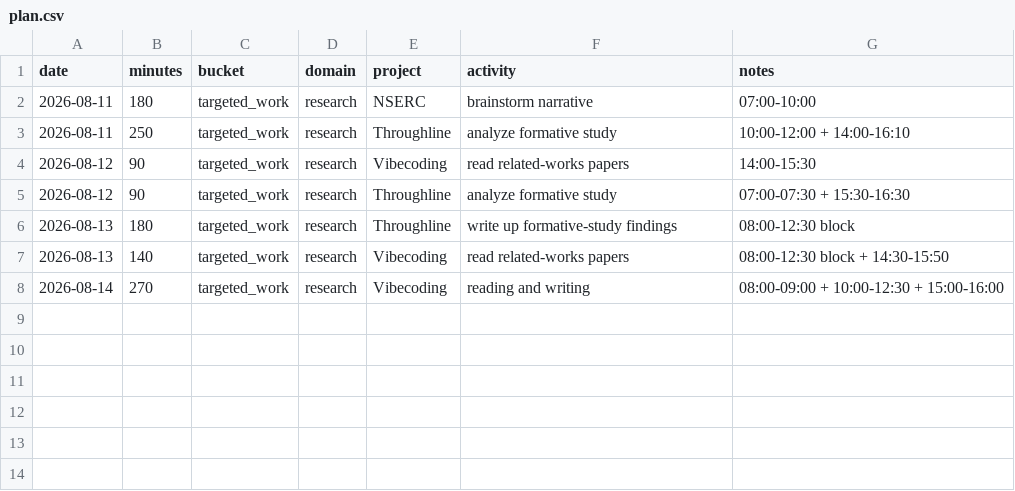
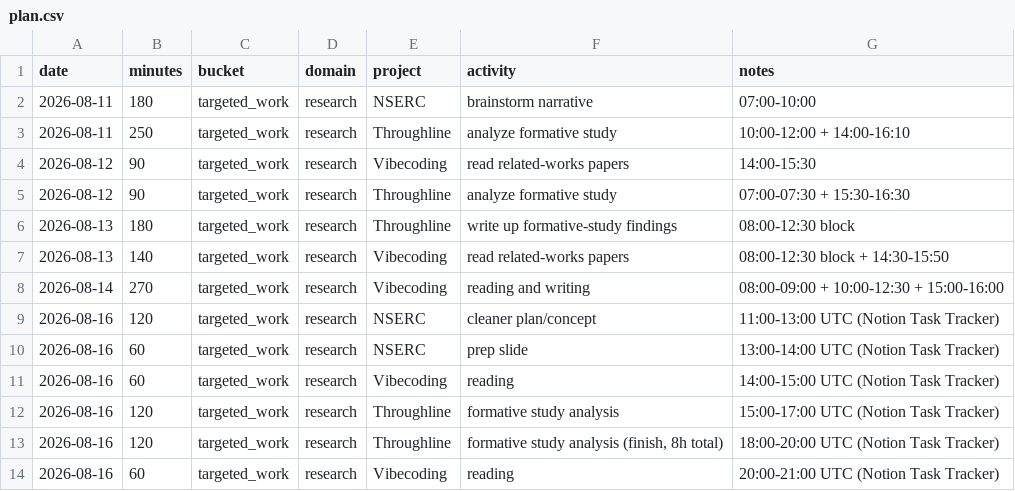
Before and after one commit to ashuadh7/tasktracker, a CSV file: plan.csv, drawn as a sheet; the diff names each change by its address in the sheet, - before the commit and + after, or states it on an @@ line.

```diff
--- a/plan.csv
+++ b/plan.csv
+row 9: 2026-08-16 | 120 | targeted_work | research | NSERC | cleaner plan/concept | 11:00-13:00 UTC (Notion Task Tracker)
+row 10: 2026-08-16 | 60 | targeted_work | research | NSERC | prep slide | 13:00-14:00 UTC (Notion Task Tracker)
+row 11: 2026-08-16 | 60 | targeted_work | research | Vibecoding | reading | 14:00-15:00 UTC (Notion Task Tracker)
+row 12: 2026-08-16 | 120 | targeted_work | research | Throughline | formative study analysis | 15:00-17:00 UTC (Notion Task Tracker)
+row 13: 2026-08-16 | 120 | targeted_work | research | Throughline | formative study analysis (finish, 8h total) | 18:00-20:00 UTC (Notion Task Tracker)
+row 14: 2026-08-16 | 60 | targeted_work | research | Vibecoding | reading | 20:00-21:00 UTC (Notion Task Tracker)
```
